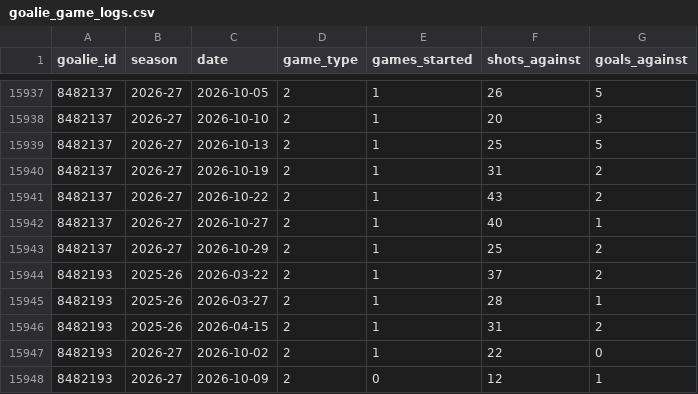
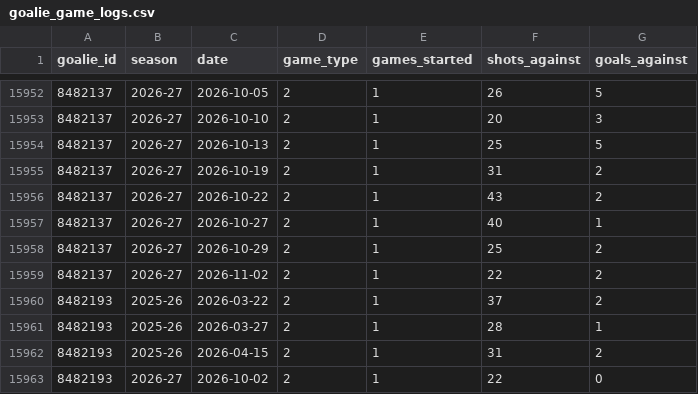
Before and after one commit to KylanHuynh7/Variance97, a CSV file: data/goalie_game_logs.csv, drawn as a sheet; only a part is shown, gaps mark what is left out; the shorter side is filled out with more unchanged rows; the diff covers the shown part only; the diff names each change by its address in the sheet, - before the commit and + after, or states it on an @@ line.

```diff
--- a/data/goalie_game_logs.csv
+++ b/data/goalie_game_logs.csv
+row 15959: 8482137 | 2026-27 | 2026-11-02 | 2 | 1 | 22 | 2
```
Also changed, not shown: 15 added rows elsewhere in this file, data/eichel_game_log_clean.csv, data/eichel_nhl_log.csv, 8 other files.
